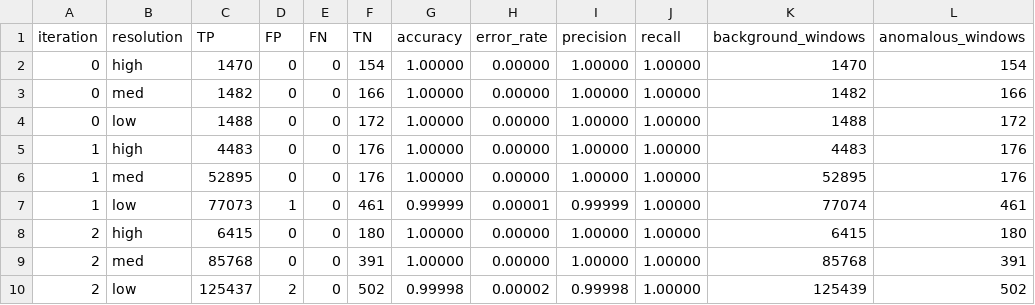
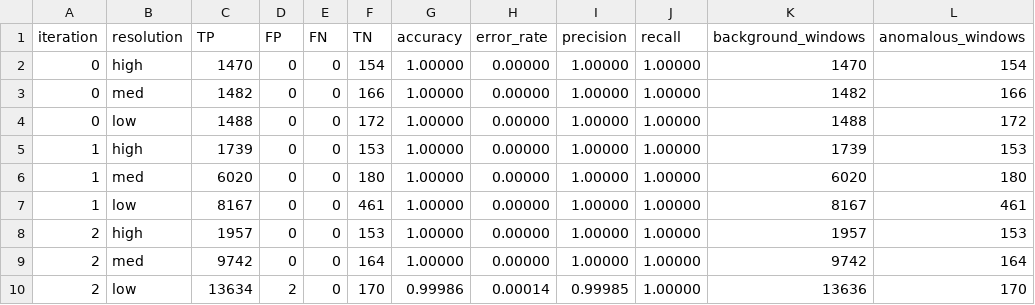
Before and after one commit to xrigueira/w-VP, a CSV file: plots/906_plots.csv, drawn as a sheet.

Commit message:
Add data plots 906

```diff
--- a/plots/906_plots.csv
+++ b/plots/906_plots.csv
@@ -4,7 +4,7 @@
 0,low,1488,0,0,172,1.00000,0.00000,1.00000,1.00000,1488,172
-1,high,4483,0,0,176,1.00000,0.00000,1.00000,1.00000,4483,176
-1,med,52895,0,0,176,1.00000,0.00000,1.00000,1.00000,52895,176
-1,low,77073,1,0,461,0.99999,0.00001,0.99999,1.00000,77074,461
-2,high,6415,0,0,180,1.00000,0.00000,1.00000,1.00000,6415,180
-2,med,85768,0,0,391,1.00000,0.00000,1.00000,1.00000,85768,391
-2,low,125437,2,0,502,0.99998,0.00002,0.99998,1.00000,125439,502
+1,high,1739,0,0,153,1.00000,0.00000,1.00000,1.00000,1739,153
+1,med,6020,0,0,180,1.00000,0.00000,1.00000,1.00000,6020,180
+1,low,8167,0,0,461,1.00000,0.00000,1.00000,1.00000,8167,461
+2,high,1957,0,0,153,1.00000,0.00000,1.00000,1.00000,1957,153
+2,med,9742,0,0,164,1.00000,0.00000,1.00000,1.00000,9742,164
+2,low,13634,2,0,170,0.99986,0.00014,0.99985,1.00000,13636,170
```
Also changed, not shown: 2 other files.
